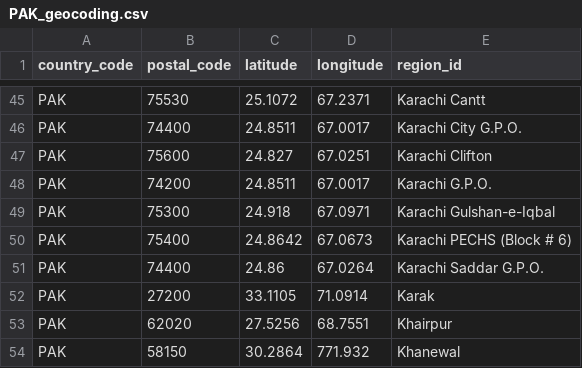
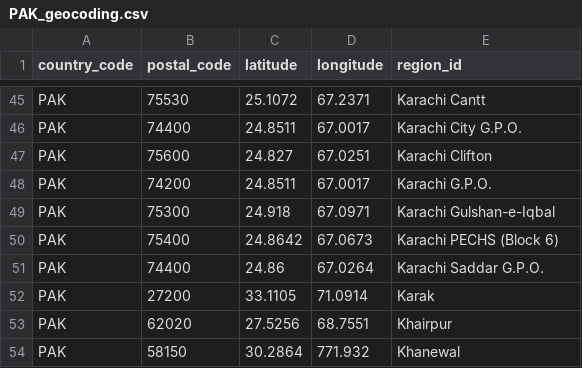
Before and after one commit to Covid-19-self-report-PAK/datasets-pak, a CSV file: PAK_geocoding.csv, drawn as a sheet; only a part is shown, gaps mark what is left out.

Commit message:
Update PAK_geocoding.csv

```diff
--- a/PAK_geocoding.csv
+++ b/PAK_geocoding.csv
@@ -49,3 +49,3 @@ PAK,74200,24.8511,67.0017,Karachi G.P.O.
 PAK,75300,24.918,67.0971,Karachi Gulshan-e-Iqbal
-PAK,75400,24.8642,67.0673,Karachi PECHS (Block # 6)
+PAK,75400,24.8642,67.0673,Karachi PECHS (Block 6)
 PAK,74400,24.86,67.0264,Karachi Saddar G.P.O.
```
